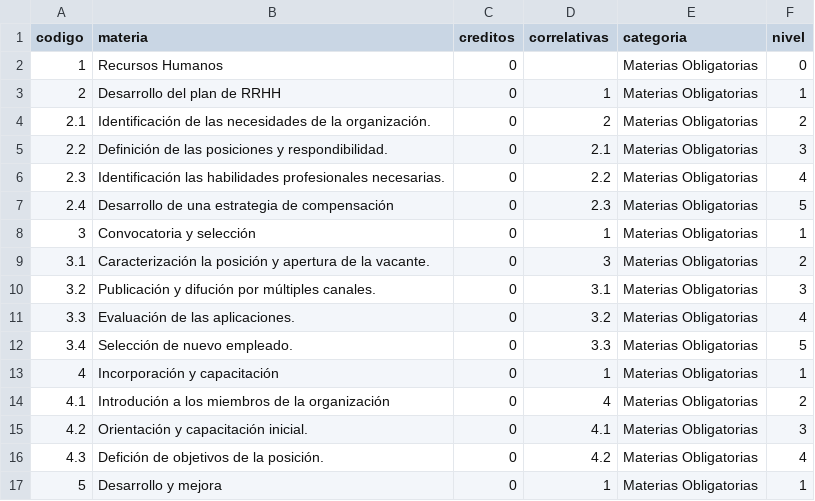
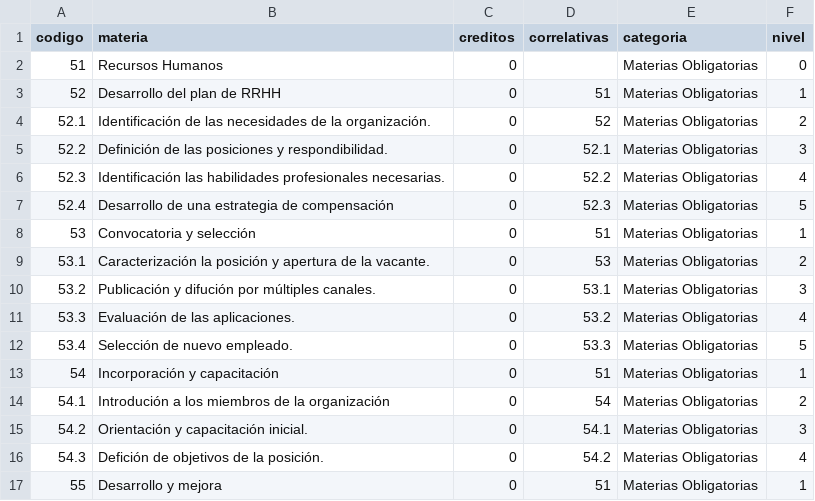
Before and after one commit to CataCier/Generico-PotSol, a CSV file: data/RRHH.csv, drawn as a sheet; only a part is shown; the diff covers the shown part only; the diff names each change by its address in the sheet, - before the commit and + after, or states it on an @@ line.

Commit message:
Change codigo add 5

```diff
--- a/data/RRHH.csv
+++ b/data/RRHH.csv
-A2 (codigo): 1
+A2 (codigo): 51
-A3 (codigo): 2
+A3 (codigo): 52
-D3 (correlativas): 1
+D3 (correlativas): 51
-A4 (codigo): 2.1
+A4 (codigo): 52.1
-D4 (correlativas): 2
+D4 (correlativas): 52
-A5 (codigo): 2.2
+A5 (codigo): 52.2
-D5 (correlativas): 2.1
+D5 (correlativas): 52.1
-A6 (codigo): 2.3
+A6 (codigo): 52.3
-D6 (correlativas): 2.2
+D6 (correlativas): 52.2
-A7 (codigo): 2.4
+A7 (codigo): 52.4
-D7 (correlativas): 2.3
+D7 (correlativas): 52.3
-A8 (codigo): 3
+A8 (codigo): 53
-D8 (correlativas): 1
+D8 (correlativas): 51
-A9 (codigo): 3.1
+A9 (codigo): 53.1
-D9 (correlativas): 3
+D9 (correlativas): 53
-A10 (codigo): 3.2
+A10 (codigo): 53.2
-D10 (correlativas): 3.1
+D10 (correlativas): 53.1
-A11 (codigo): 3.3
+A11 (codigo): 53.3
-D11 (correlativas): 3.2
+D11 (correlativas): 53.2
-A12 (codigo): 3.4
+A12 (codigo): 53.4
-D12 (correlativas): 3.3
+D12 (correlativas): 53.3
-A13 (codigo): 4
+A13 (codigo): 54
-D13 (correlativas): 1
+D13 (correlativas): 51
-A14 (codigo): 4.1
+A14 (codigo): 54.1
-D14 (correlativas): 4
+D14 (correlativas): 54
-A15 (codigo): 4.2
+A15 (codigo): 54.2
-D15 (correlativas): 4.1
+D15 (correlativas): 54.1
-A16 (codigo): 4.3
+A16 (codigo): 54.3
-D16 (correlativas): 4.2
+D16 (correlativas): 54.2
-A17 (codigo): 5
+A17 (codigo): 55
-D17 (correlativas): 1
+D17 (correlativas): 51
```
Also changed, not shown: 20 edited cells elsewhere in this file.
